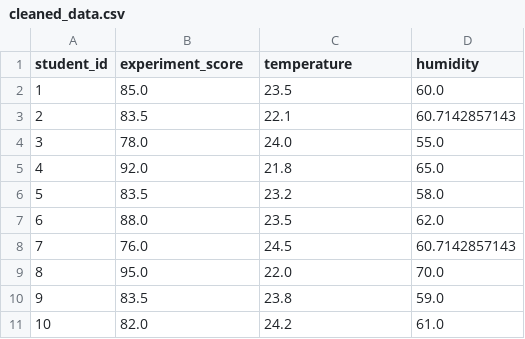
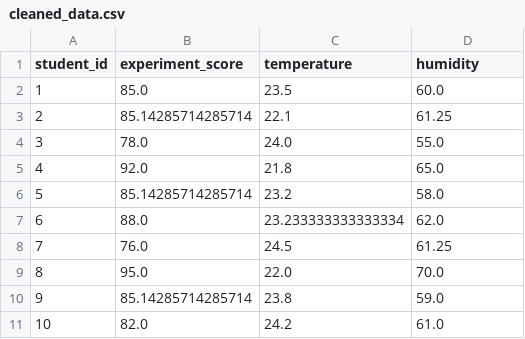
Before and after one commit to pratibhaphd25-source/phd-research-workflow, a CSV file: data/cleaned_data.csv, drawn as a sheet.

Commit message:
Add data cleaning workflow with mean imputation

```diff
--- a/data/cleaned_data.csv
+++ b/data/cleaned_data.csv
@@ -2,10 +2,10 @@ student_id,experiment_score,temperature,humidity
 1,85.0,23.5,60.0
-2,83.5,22.1,60.7142857143
+2,85.14285714285714,22.1,61.25
 3,78.0,24.0,55.0
 4,92.0,21.8,65.0
-5,83.5,23.2,58.0
-6,88.0,23.5,62.0
-7,76.0,24.5,60.7142857143
+5,85.14285714285714,23.2,58.0
+6,88.0,23.233333333333334,62.0
+7,76.0,24.5,61.25
 8,95.0,22.0,70.0
-9,83.5,23.8,59.0
+9,85.14285714285714,23.8,59.0
 10,82.0,24.2,61.0
```
Also changed, not shown: 1 other file.
